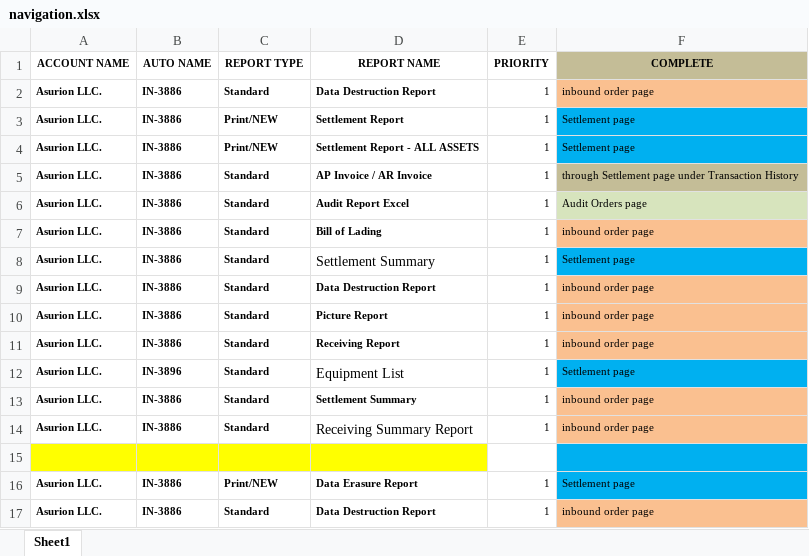
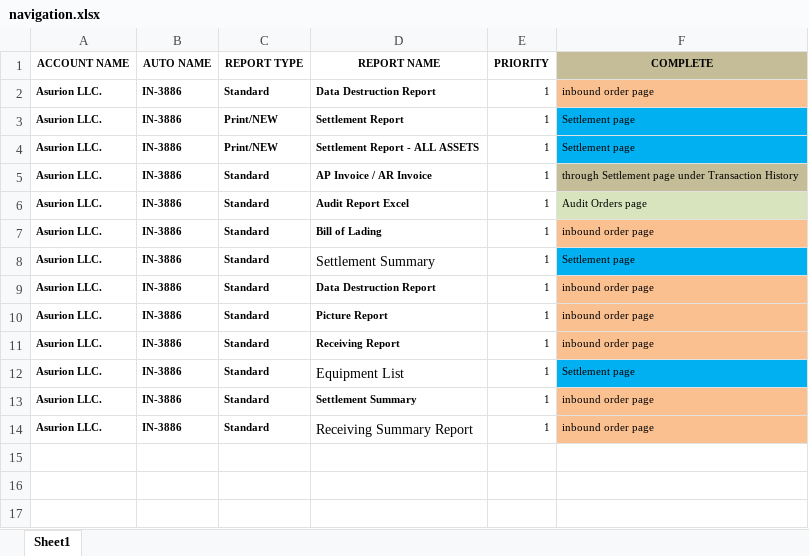
Before and after one commit to itsSauraj/selenium-automation, an Excel workbook: data/navigation.xlsx, sheet Sheet1, drawn as a sheet; values as stored, in another font and other column widths than the file's, no borders; charts and pictures not drawn; the diff names each change by its address in the sheet, - before the commit and + after, or states it on an @@ line.

```diff
--- a/data/navigation.xlsx (sheet Sheet1)
+++ b/data/navigation.xlsx (sheet Sheet1)
-B12 (AUTO NAME): IN-3896
+B12 (AUTO NAME): IN-3886
-row 15: (empty)
-row 16: Asurion LLC. | IN-3886 | Print/NEW | Data Erasure Report | 1 | Settlement page
-row 17: Asurion LLC. | IN-3886 | Standard | Data Destruction Report | 1 | inbound order page
```
Also changed, not shown: charts or pictures, 5 other files.
